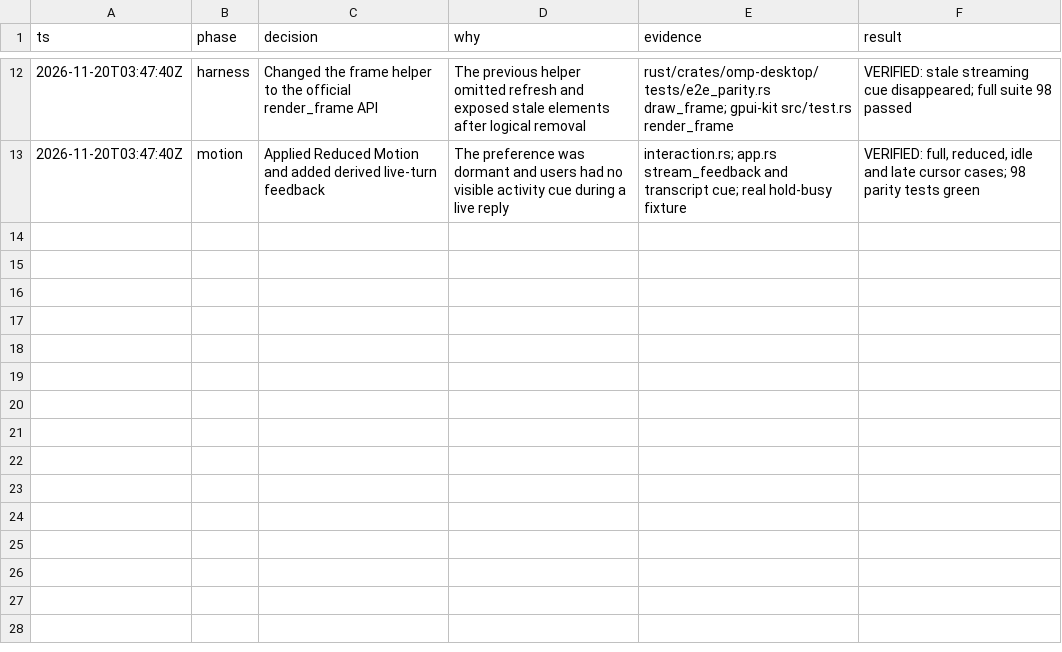
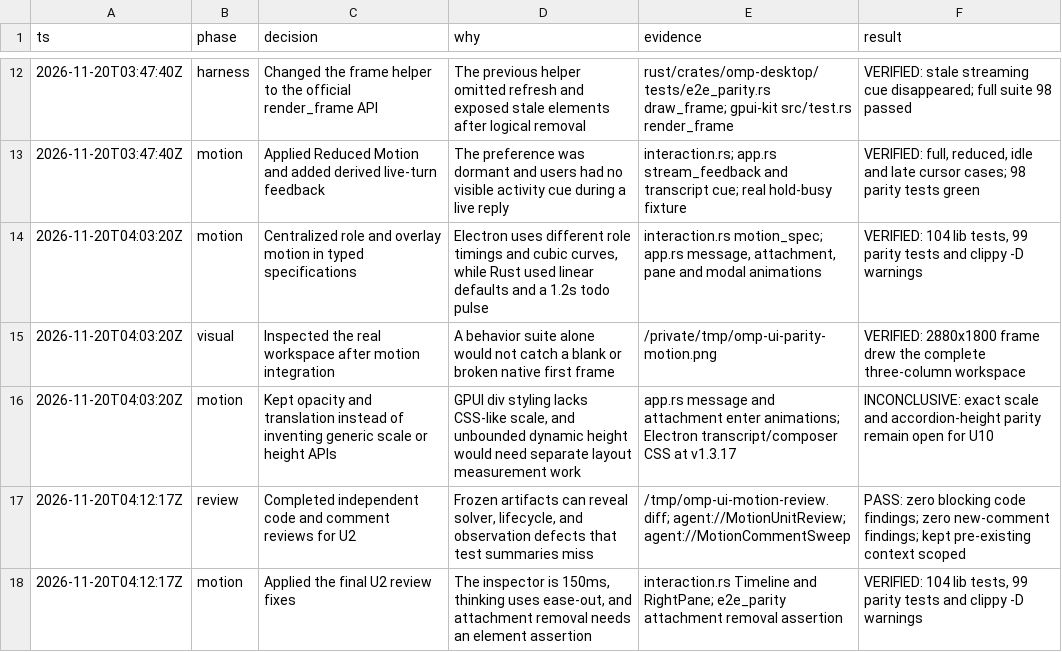
Before and after one commit to SenCha930511/omp-desktop, a TSV file: docs/ui-parity-decisions.tsv, drawn as a sheet; only a part is shown, gaps mark what is left out.

Commit message:
feat: port Electron motion system to GPUI
- Centralize CSS timing, cubic-bezier easing, and synchronized playback.
- Add role-specific entry, attachment, popover, pane, and modal animations.
- Verify numeric policies and real GPUI lifecycles; scale and dynamic-height parity remain tracked.

```diff
--- a/docs/ui-parity-decisions.tsv
+++ b/docs/ui-parity-decisions.tsv
@@ -13 +13,6 @@ ts	phase	decision	why	evidence	result
 2026-11-20T03:47:40Z	motion	Applied Reduced Motion and added derived live-turn feedback	The preference was dormant and users had no visible activity cue during a live reply	interaction.rs; app.rs stream_feedback and transcript cue; real hold-busy fixture	VERIFIED: full, reduced, idle and late cursor cases; 98 parity tests green
+2026-11-20T04:03:20Z	motion	Centralized role and overlay motion in typed specifications	Electron uses different role timings and cubic curves, while Rust used linear defaults and a 1.2s todo pulse	interaction.rs motion_spec; app.rs message, attachment, pane and modal animations	VERIFIED: 104 lib tests, 99 parity tests and clippy -D warnings
+2026-11-20T04:03:20Z	visual	Inspected the real workspace after motion integration	A behavior suite alone would not catch a blank or broken native first frame	/private/tmp/omp-ui-parity-motion.png	VERIFIED: 2880x1800 frame drew the complete three-column workspace
+2026-11-20T04:03:20Z	motion	Kept opacity and translation instead of inventing generic scale or height APIs	GPUI div styling lacks CSS-like scale, and unbounded dynamic height would need separate layout measurement work	app.rs message and attachment enter animations; Electron transcript/composer CSS at v1.3.17	INCONCLUSIVE: exact scale and accordion-height parity remain open for U10
+2026-11-20T04:12:17Z	review	Completed independent code and comment reviews for U2	Frozen artifacts can reveal solver, lifecycle, and observation defects that test summaries miss	/tmp/omp-ui-motion-review.diff; agent://MotionUnitReview; agent://MotionCommentSweep	PASS: zero blocking code findings; zero new-comment findings; kept pre-existing context scoped
+2026-11-20T04:12:17Z	motion	Applied the final U2 review fixes	The inspector is 150ms, thinking uses ease-out, and attachment removal needs an element assertion	interaction.rs Timeline and RightPane; e2e_parity attachment removal assertion	VERIFIED: 104 lib tests, 99 parity tests and clippy -D warnings
```
Also changed, not shown: 3 other files.
